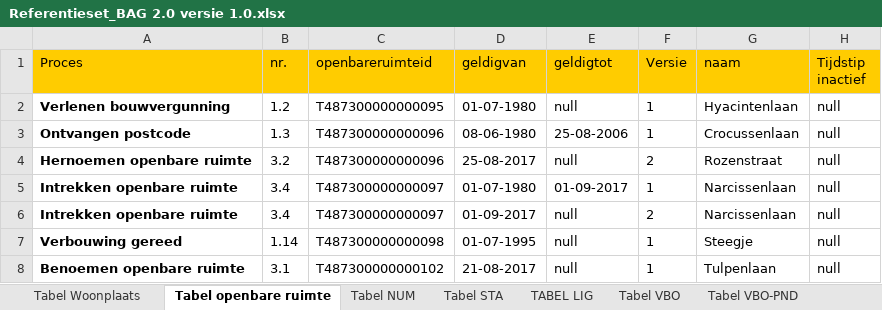
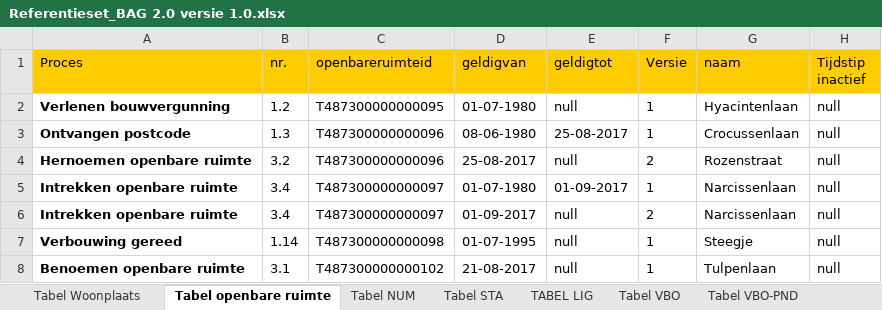
Before and after one commit to kadaster/bag-leveranciers, an Excel workbook: BAG 2.0/Conformiteitstoets/Referentieset_BAG 2.0 versie 1.0.xlsx, sheet Tabel openbare ruimte, drawn as a sheet; only a part is shown; values as stored, in another font and other column widths than the file's, no borders; the diff names each change by its address in the sheet, - before the commit and + after, or states it on an @@ line.

Commit message:
Conformiteitstoets

```diff
--- a/BAG 2.0/Conformiteitstoets/Referentieset_BAG 2.0 versie 1.0.xlsx (sheet Tabel openbare ruimte)
+++ b/BAG 2.0/Conformiteitstoets/Referentieset_BAG 2.0 versie 1.0.xlsx (sheet Tabel openbare ruimte)
-E3 (geldigtot): 25-08-2006
+E3 (geldigtot): 25-08-2017
```
Also changed, not shown: 3 other files.
